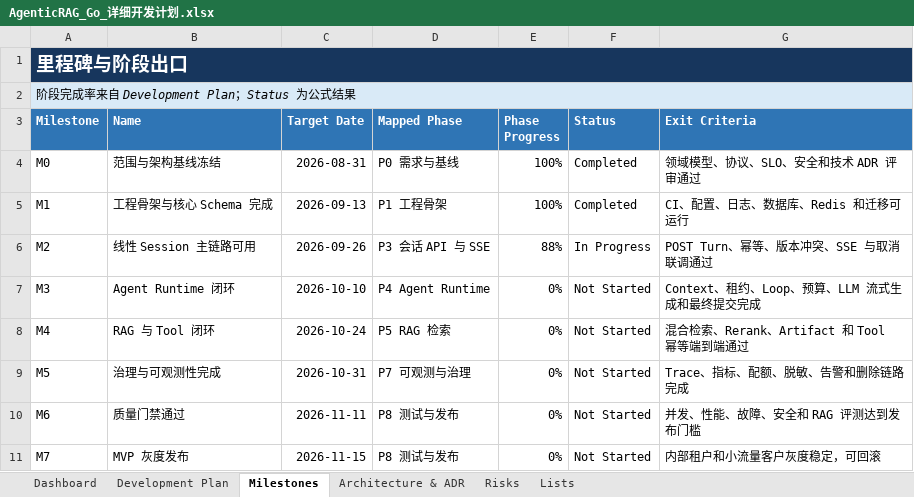
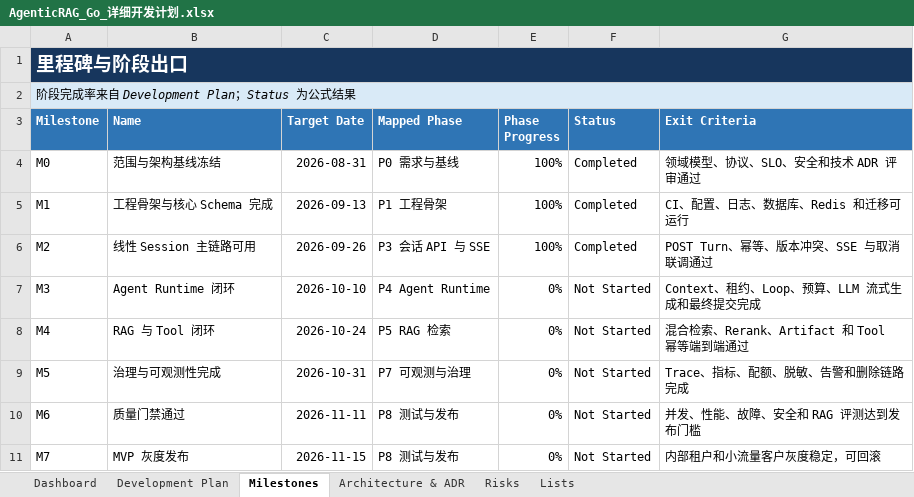
Before and after one commit to oombot2049/agentic_rag, an Excel workbook: AgenticRAG_Go_详细开发计划.xlsx, sheet Milestones, drawn as a sheet; values as stored, in another font and other column widths than the file's, no borders; conditional formats not drawn; the diff names each change by its address in the sheet, - before the commit and + after, or states it on an @@ line.

```diff
--- a/AgenticRAG_Go_详细开发计划.xlsx (sheet Milestones)
+++ b/AgenticRAG_Go_详细开发计划.xlsx (sheet Milestones)
-E6 (Phase Progress): 88%
+E6 (Phase Progress): 100%
-F6 (Status): In Progress
+F6 (Status): Completed
```
Also changed, not shown: sheet Dashboard, sheet Development Plan, charts or pictures, 12 other files.
